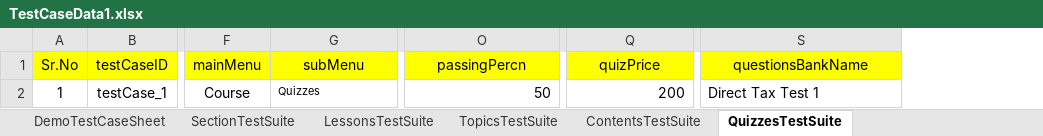
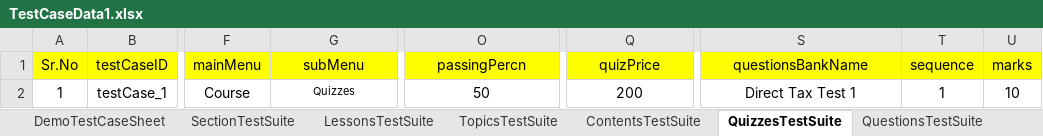
Before and after one commit to AkshayPatel11/LearnSmartAutomation, an Excel workbook: LearnSmartAutomation/TestCaseData1.xlsx, sheet QuizzesTestSuite, drawn as a sheet; only a part is shown, gaps mark what is left out; values as stored, in another font and other column widths than the file's, no borders; the diff names each change by its address in the sheet, - before the commit and + after, or states it on an @@ line.

```diff
--- a/LearnSmartAutomation/TestCaseData1.xlsx (sheet QuizzesTestSuite)
+++ b/LearnSmartAutomation/TestCaseData1.xlsx (sheet QuizzesTestSuite)
+sheet tab: QuestionsTestSuite
+column T (sequence), row 2: 1
+column U (marks), row 2: 10
-G2 alignment: left
+G2 alignment: center
-O2 alignment: right
+O2 alignment: center
-Q2 alignment: right
+Q2 alignment: center
-S2 alignment: left
+S2 alignment: center
```
Also changed, not shown: other sheet tabs, 6 other files.
